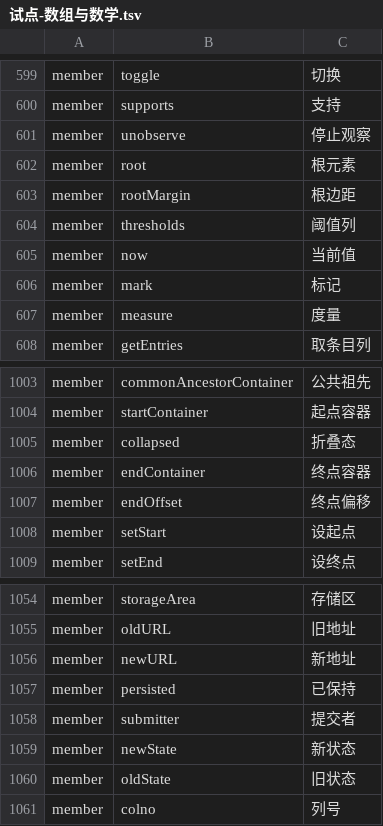
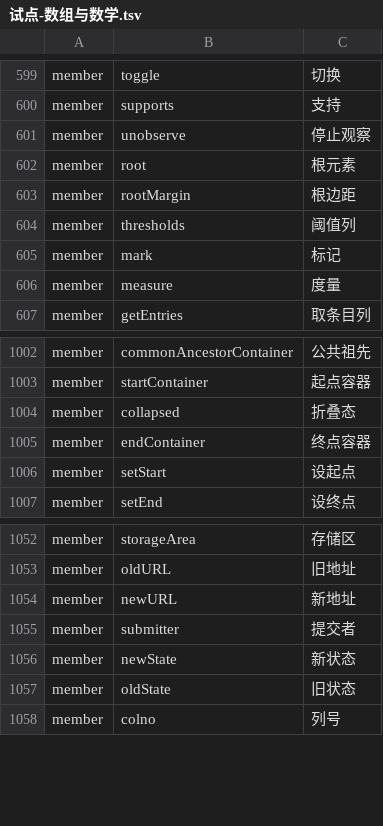
Before and after one commit to YoloLogic/ChineseTypeScript, a TSV file: stdlib/试点-数组与数学.tsv, drawn as a sheet; only a part is shown, gaps mark what is left out.

Commit message:
quality: 消除 3 组同英文名双译名（endOffset/persisted/now），译名表 1853->1850；文档数字同步

```diff
--- a/stdlib/试点-数组与数学.tsv
+++ b/stdlib/试点-数组与数学.tsv
@@ -604,3 +604,2 @@ member	rootMargin	根边距
 member	thresholds	阈值列
-member	now	当前值
 member	mark	标记
@@ -1006,3 +1005,2 @@ member	collapsed	折叠态
 member	endContainer	终点容器
-member	endOffset	终点偏移
 member	setStart	设起点
@@ -1056,3 +1054,2 @@ member	oldURL	旧地址
 member	newURL	新地址
-member	persisted	已保持
 member	submitter	提交者
```
Also changed, not shown: 8 other files.
